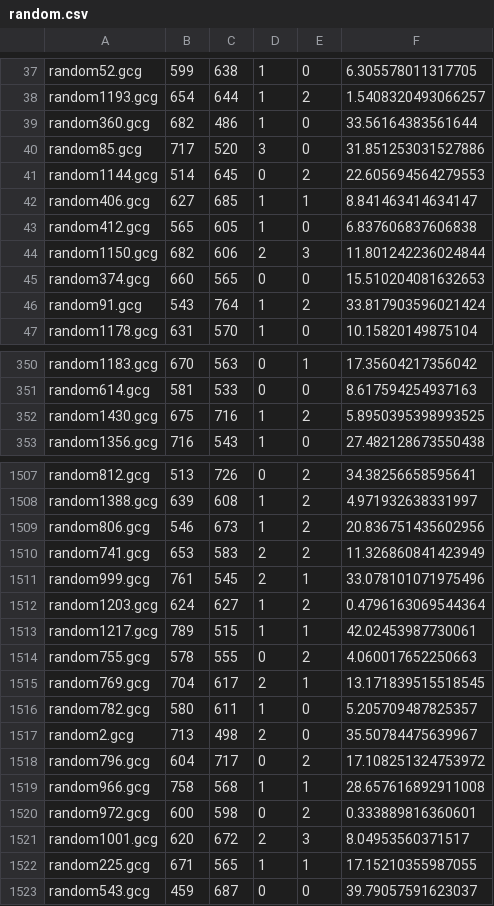
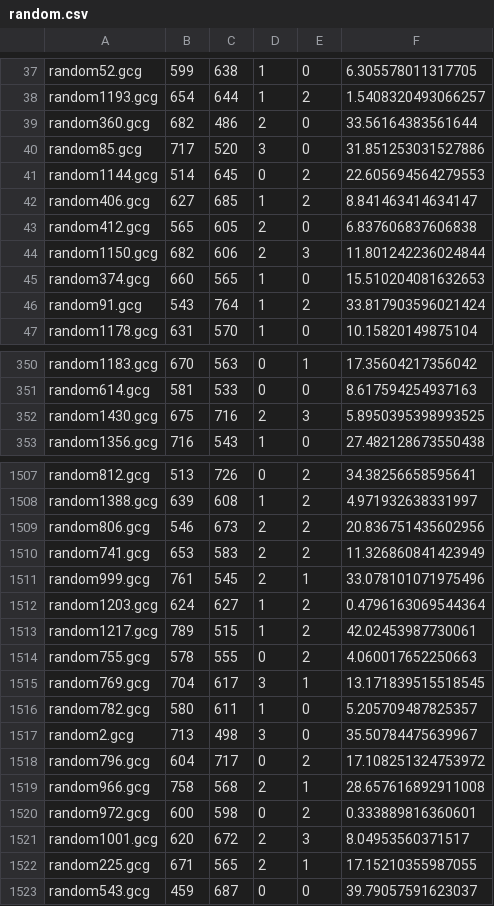
Before and after one commit to kmcelwee/scrabble, a CSV file: data/random.csv, drawn as a sheet; only a part is shown, gaps mark what is left out; the diff covers the shown part only.

```diff
--- a/data/random.csv
+++ b/data/random.csv
@@ -38,9 +38,9 @@ random52.gcg,599,638,1,0,6.305578011317705
 random1193.gcg,654,644,1,2,1.5408320493066257
-random360.gcg,682,486,1,0,33.56164383561644
+random360.gcg,682,486,2,0,33.56164383561644
 random85.gcg,717,520,3,0,31.851253031527886
 random1144.gcg,514,645,0,2,22.605694564279553
-random406.gcg,627,685,1,1,8.841463414634147
-random412.gcg,565,605,1,0,6.837606837606838
+random406.gcg,627,685,1,2,8.841463414634147
+random412.gcg,565,605,2,0,6.837606837606838
 random1150.gcg,682,606,2,3,11.801242236024844
-random374.gcg,660,565,0,0,15.510204081632653
+random374.gcg,660,565,1,0,15.510204081632653
 random91.gcg,543,764,1,2,33.817903596021424
@@ -351,3 +351,3 @@ random1183.gcg,670,563,0,1,17.35604217356042
 random614.gcg,581,533,0,0,8.617594254937163
-random1430.gcg,675,716,1,2,5.8950395398993525
+random1430.gcg,675,716,2,3,5.8950395398993525
 random1356.gcg,716,543,1,0,27.482128673550438
@@ -1508,3 +1508,3 @@ random812.gcg,513,726,0,2,34.38256658595641
 random1388.gcg,639,608,1,2,4.971932638331997
-random806.gcg,546,673,1,2,20.836751435602956
+random806.gcg,546,673,2,2,20.836751435602956
 random741.gcg,653,583,2,2,11.326860841423949
@@ -1512,12 +1512,12 @@ random999.gcg,761,545,2,1,33.078101071975496
 random1203.gcg,624,627,1,2,0.4796163069544364
-random1217.gcg,789,515,1,1,42.02453987730061
+random1217.gcg,789,515,1,2,42.02453987730061
 random755.gcg,578,555,0,2,4.060017652250663
-random769.gcg,704,617,2,1,13.171839515518545
+random769.gcg,704,617,3,1,13.171839515518545
 random782.gcg,580,611,1,0,5.205709487825357
-random2.gcg,713,498,2,0,35.50784475639967
+random2.gcg,713,498,3,0,35.50784475639967
 random796.gcg,604,717,0,2,17.108251324753972
-random966.gcg,758,568,1,1,28.657616892911008
+random966.gcg,758,568,2,1,28.657616892911008
 random972.gcg,600,598,0,2,0.333889816360601
 random1001.gcg,620,672,2,3,8.04953560371517
-random225.gcg,671,565,1,1,17.15210355987055
+random225.gcg,671,565,2,1,17.15210355987055
 random543.gcg,459,687,0,0,39.79057591623037
```
Also changed, not shown: 1 added row, 1 removed row and 143 edited cells elsewhere in this file, data/fifty.csv, 5 other files.
